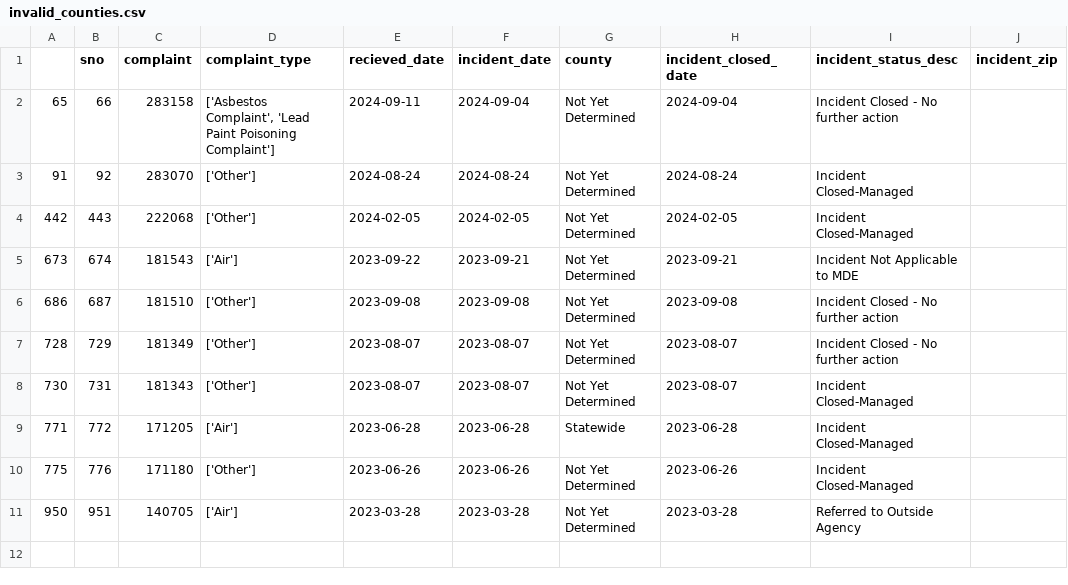
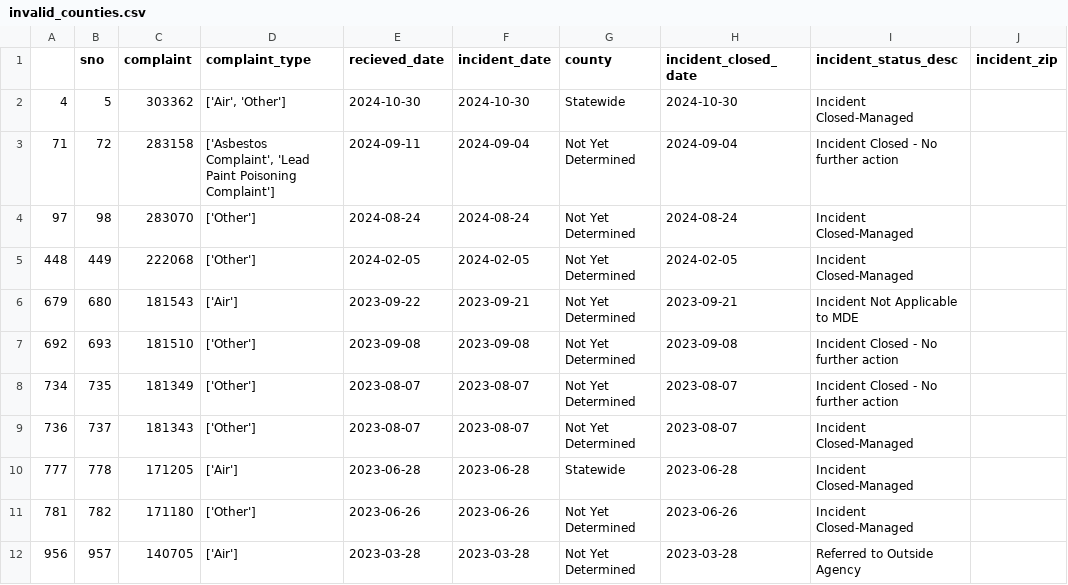
Before and after one commit to gguerrei/live-nicar-pipeline, a CSV file: exported_data/invalid_counties.csv, drawn as a sheet.

```diff
--- a/exported_data/invalid_counties.csv
+++ b/exported_data/invalid_counties.csv
@@ -1,11 +1,12 @@
 ,sno,complaint,complaint_type,recieved_date,incident_date,county,incident_closed_date,incident_status_desc,incident_zip
-65,66,283158,"['Asbestos Complaint', 'Lead Paint Poisoning Complaint']",2024-09-11,2024-09-04,Not Yet Determined,2024-09-04,Incident Closed - No further action,
-91,92,283070,['Other'],2024-08-24,2024-08-24,Not Yet Determined,2024-08-24,Incident Closed-Managed,
-442,443,222068,['Other'],2024-02-05,2024-02-05,Not Yet Determined,2024-02-05,Incident Closed-Managed,
-673,674,181543,['Air'],2023-09-22,2023-09-21,Not Yet Determined,2023-09-21,Incident Not Applicable to MDE,
-686,687,181510,['Other'],2023-09-08,2023-09-08,Not Yet Determined,2023-09-08,Incident Closed - No further action,
-728,729,181349,['Other'],2023-08-07,2023-08-07,Not Yet Determined,2023-08-07,Incident Closed - No further action,
-730,731,181343,['Other'],2023-08-07,2023-08-07,Not Yet Determined,2023-08-07,Incident Closed-Managed,
-771,772,171205,['Air'],2023-06-28,2023-06-28,Statewide,2023-06-28,Incident Closed-Managed,
-775,776,171180,['Other'],2023-06-26,2023-06-26,Not Yet Determined,2023-06-26,Incident Closed-Managed,
-950,951,140705,['Air'],2023-03-28,2023-03-28,Not Yet Determined,2023-03-28,Referred to Outside Agency,
+4,5,303362,"['Air', 'Other']",2024-10-30,2024-10-30,Statewide,2024-10-30,Incident Closed-Managed,
+71,72,283158,"['Asbestos Complaint', 'Lead Paint Poisoning Complaint']",2024-09-11,2024-09-04,Not Yet Determined,2024-09-04,Incident Closed - No further action,
+97,98,283070,['Other'],2024-08-24,2024-08-24,Not Yet Determined,2024-08-24,Incident Closed-Managed,
+448,449,222068,['Other'],2024-02-05,2024-02-05,Not Yet Determined,2024-02-05,Incident Closed-Managed,
+679,680,181543,['Air'],2023-09-22,2023-09-21,Not Yet Determined,2023-09-21,Incident Not Applicable to MDE,
+692,693,181510,['Other'],2023-09-08,2023-09-08,Not Yet Determined,2023-09-08,Incident Closed - No further action,
+734,735,181349,['Other'],2023-08-07,2023-08-07,Not Yet Determined,2023-08-07,Incident Closed - No further action,
+736,737,181343,['Other'],2023-08-07,2023-08-07,Not Yet Determined,2023-08-07,Incident Closed-Managed,
+777,778,171205,['Air'],2023-06-28,2023-06-28,Statewide,2023-06-28,Incident Closed-Managed,
+781,782,171180,['Other'],2023-06-26,2023-06-26,Not Yet Determined,2023-06-26,Incident Closed-Managed,
+956,957,140705,['Air'],2023-03-28,2023-03-28,Not Yet Determined,2023-03-28,Referred to Outside Agency,
```
Also changed, not shown: exported_data/all_complaints.csv.
